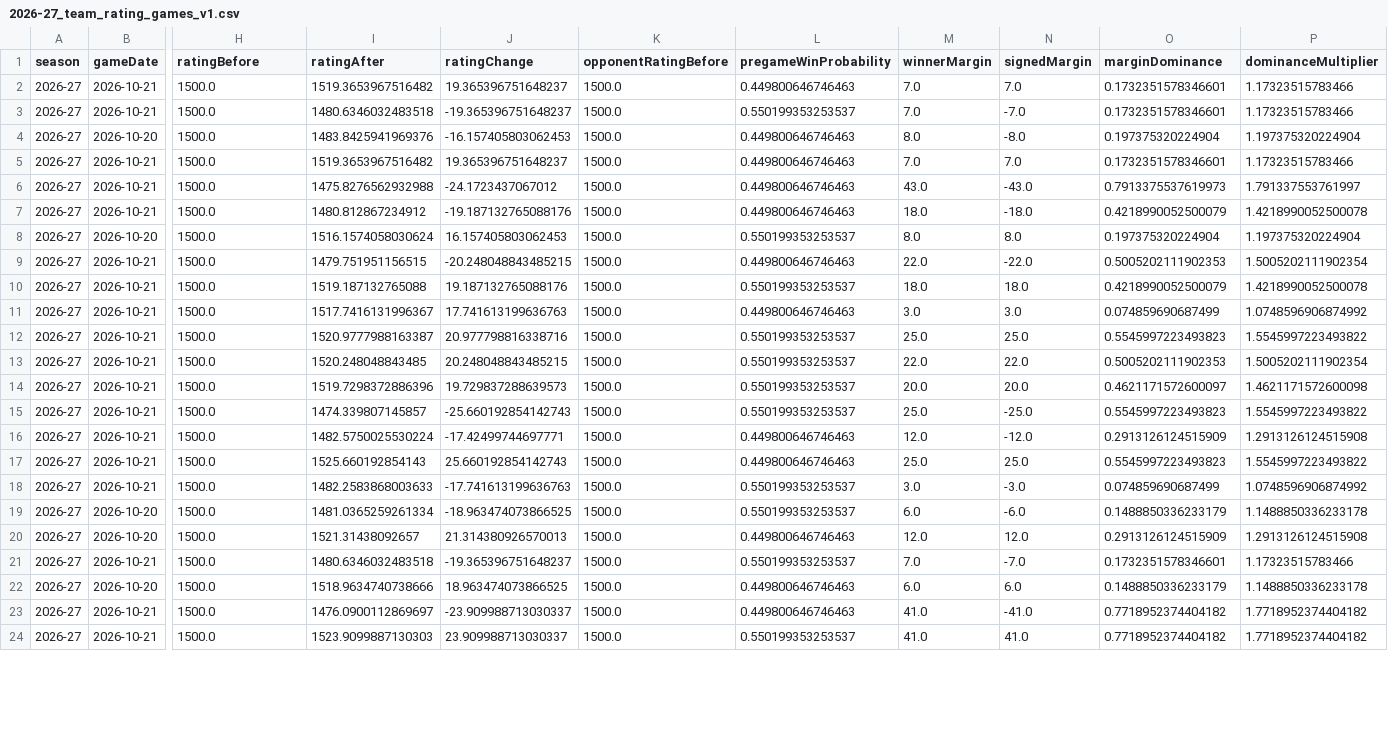
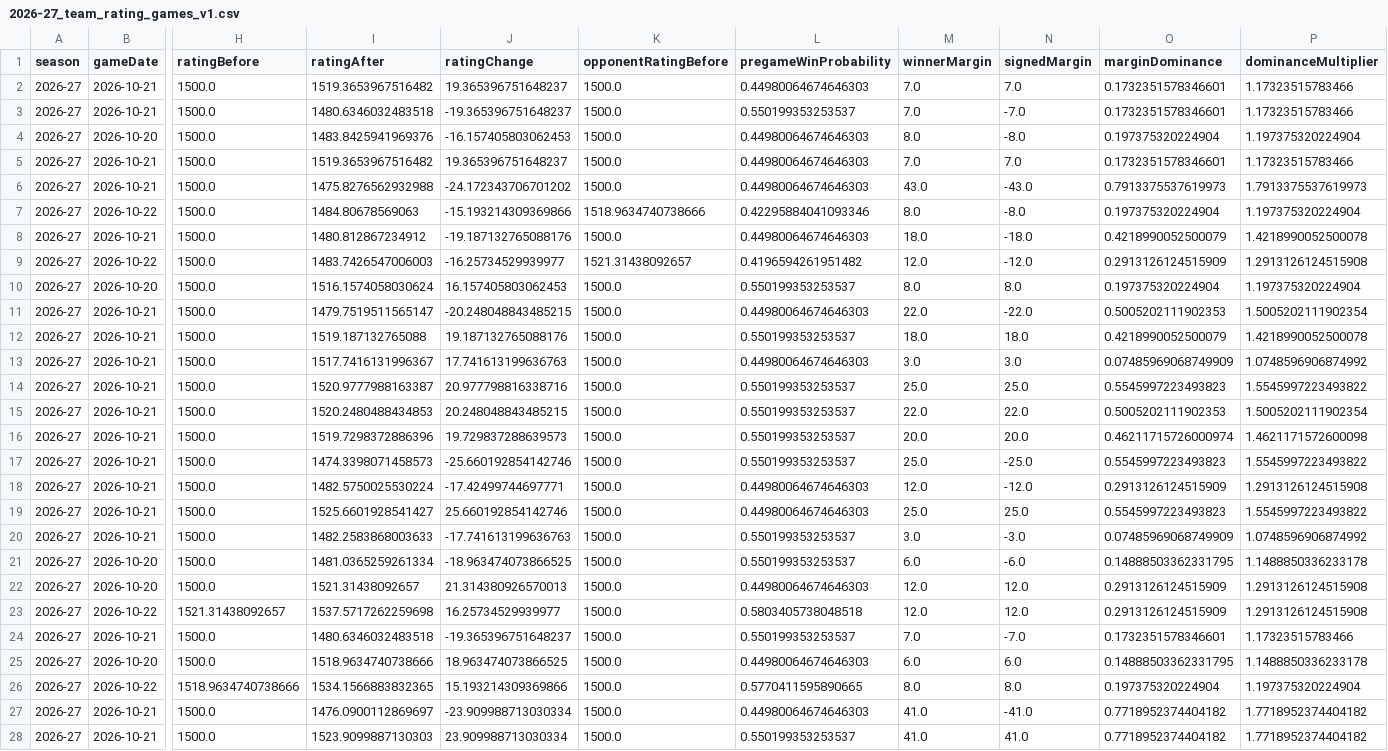
Before and after one commit to SahilSN/Courtvision, a CSV file: results/season_intelligence/2026-27_team_rating_games_v1.csv, drawn as a sheet; only a part is shown, gaps mark what is left out; addresses are those after the commit; rows hold the shown columns only; the diff covers the shown part only; the diff names each change by its address in the sheet, - before the commit and + after, or states it on an @@ line.

```diff
--- a/results/season_intelligence/2026-27_team_rating_games_v1.csv
+++ b/results/season_intelligence/2026-27_team_rating_games_v1.csv
-L2 (pregameWinProbability): 0.449800646746463
+L2 (pregameWinProbability): 0.44980064674646303
-L4:L6 (pregameWinProbability): 0.449800646746463
+L4:L6 (pregameWinProbability): 0.44980064674646303
-J6 (ratingChange): -24.1723437067012
+J6 (ratingChange): -24.172343706701202
-P6 (dominanceMultiplier): 1.791337553761997
+P6 (dominanceMultiplier): 1.7913375537619973
+row 7: 2026-27 | 2026-10-22 | 1500.0 | 1484.80678569063 | -15.193214309369866 | 1518.9634740738666 | 0.42295884041093346 | 8.0 | -8.0 | 0.197375320224904 | 1.197375320224904
-L8 (pregameWinProbability): 0.449800646746463
+L8 (pregameWinProbability): 0.44980064674646303
+row 9: 2026-27 | 2026-10-22 | 1500.0 | 1483.7426547006003 | -16.25734529939977 | 1521.31438092657 | 0.4196594261951482 | 12.0 | -12.0 | 0.2913126124515909 | 1.2913126124515908
-I11 (ratingAfter): 1479.751951156515
+I11 (ratingAfter): 1479.7519511565147
-L11 (pregameWinProbability): 0.449800646746463
+L11 (pregameWinProbability): 0.44980064674646303
-L13 (pregameWinProbability): 0.449800646746463
+L13 (pregameWinProbability): 0.44980064674646303
-O13 (marginDominance): 0.074859690687499
+O13 (marginDominance): 0.07485969068749909
-I15 (ratingAfter): 1520.248048843485
+I15 (ratingAfter): 1520.2480488434853
-O16 (marginDominance): 0.4621171572600097
+O16 (marginDominance): 0.46211715726000974
-I17 (ratingAfter): 1474.339807145857
+I17 (ratingAfter): 1474.3398071458573
-J17 (ratingChange): -25.660192854142743
+J17 (ratingChange): -25.660192854142746
-L18:L19 (pregameWinProbability): 0.449800646746463
+L18:L19 (pregameWinProbability): 0.44980064674646303
-I19 (ratingAfter): 1525.660192854143
+I19 (ratingAfter): 1525.6601928541427
-J19 (ratingChange): 25.660192854142743
+J19 (ratingChange): 25.660192854142746
-O20 (marginDominance): 0.074859690687499
+O20 (marginDominance): 0.07485969068749909
-O21 (marginDominance): 0.1488850336233179
+O21 (marginDominance): 0.14888503362331795
-L22 (pregameWinProbability): 0.449800646746463
+L22 (pregameWinProbability): 0.44980064674646303
+row 23: 2026-27 | 2026-10-22 | 1521.31438092657 | 1537.5717262259698 | 16.25734529939977 | 1500.0 | 0.5803405738048518 | 12.0 | 12.0 | 0.2913126124515909 | 1.2913126124515908
-L25 (pregameWinProbability): 0.449800646746463
+L25 (pregameWinProbability): 0.44980064674646303
-O25 (marginDominance): 0.1488850336233179
+O25 (marginDominance): 0.14888503362331795
+row 26: 2026-27 | 2026-10-22 | 1518.9634740738666 | 1534.1566883832365 | 15.193214309369866 | 1500.0 | 0.5770411595890665 | 8.0 | 8.0 | 0.197375320224904 | 1.197375320224904
-J27 (ratingChange): -23.909988713030337
+J27 (ratingChange): -23.909988713030334
-L27 (pregameWinProbability): 0.449800646746463
+L27 (pregameWinProbability): 0.44980064674646303
-J28 (ratingChange): 23.909988713030337
+J28 (ratingChange): 23.909988713030334
```
Also changed, not shown: 5 edited cells elsewhere in this file, results/player_intelligence/2026-27_player_game_v1.csv, results/player_intelligence/2026-27_player_ratings_v1.csv, 8 other files.
